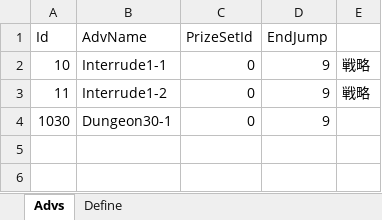
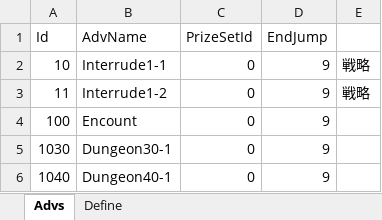
Before and after one commit to seedsclaft/hibikakeut, an Excel workbook: Assets/Data/Adventures.xlsx, sheet Advs, drawn as a sheet; values as stored, in another font and other column widths than the file's, no borders; the diff names each change by its address in the sheet, - before the commit and + after, or states it on an @@ line.

```diff
--- a/Assets/Data/Adventures.xlsx (sheet Advs)
+++ b/Assets/Data/Adventures.xlsx (sheet Advs)
+row 4: 100 | Encount | 0 | 9
+row 6: 1040 | Dungeon40-1 | 0 | 9
```
Also changed, not shown: Assets/Data/Dungeon0040.xlsx, Assets/Data/Stages.xlsx, 25 other files.
